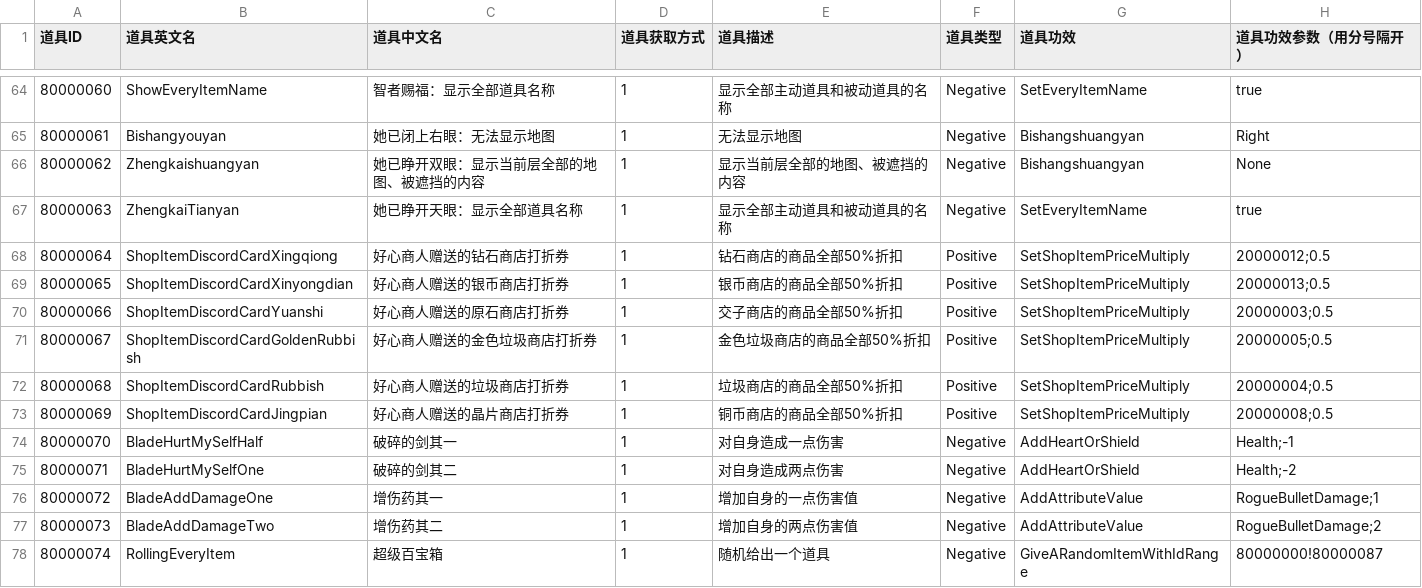
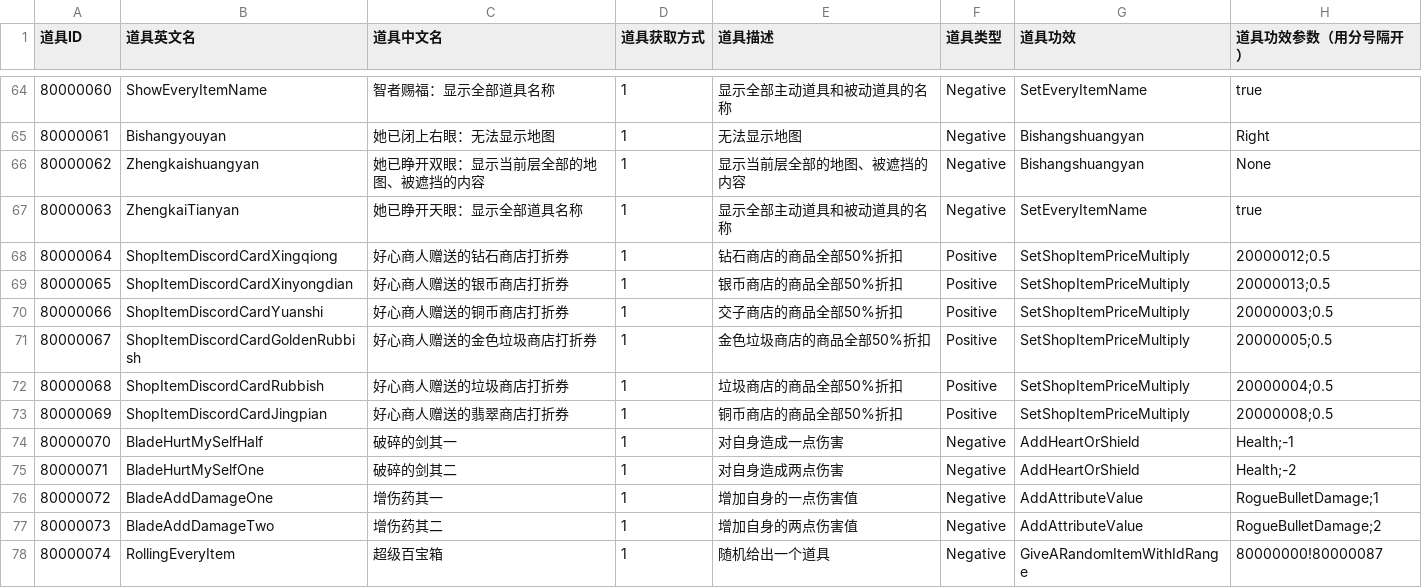
Before and after one commit to YYHHOrganization/GameDemo2024, a CSV file: Assets/Designer/CsvTable/RogueLike/RogueItemCSVFileCulture.csv, drawn as a sheet; only a part is shown, gaps mark what is left out; the diff names each change by its address in the sheet, - before the commit and + after, or states it on an @@ line.

```diff
--- a/Assets/Designer/CsvTable/RogueLike/RogueItemCSVFileCulture.csv
+++ b/Assets/Designer/CsvTable/RogueLike/RogueItemCSVFileCulture.csv
-C70 (道具中文名): 好心商人赠送的原石商店打折券
+C70 (道具中文名): 好心商人赠送的铜币商店打折券
-C73 (道具中文名): 好心商人赠送的晶片商店打折券
+C73 (道具中文名): 好心商人赠送的翡翠商店打折券
```
Also changed, not shown: Assets/Designer/CsvTable/ItemSystem/WorldItemCSVFile.csv, Assets/Designer/CsvTable/RogueLike/RogueCharacterAttributeBaseCSVFile.csv, 37 other files.
